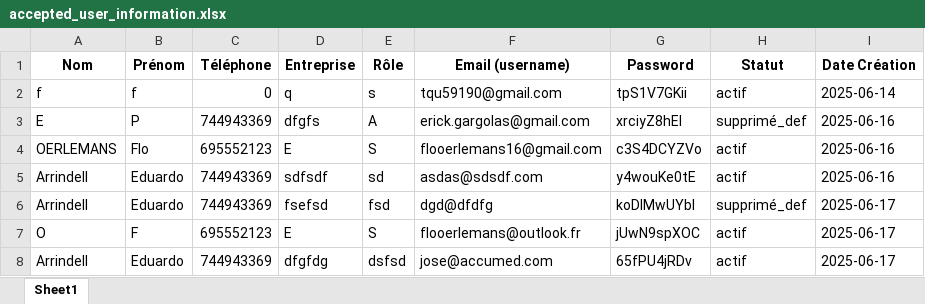
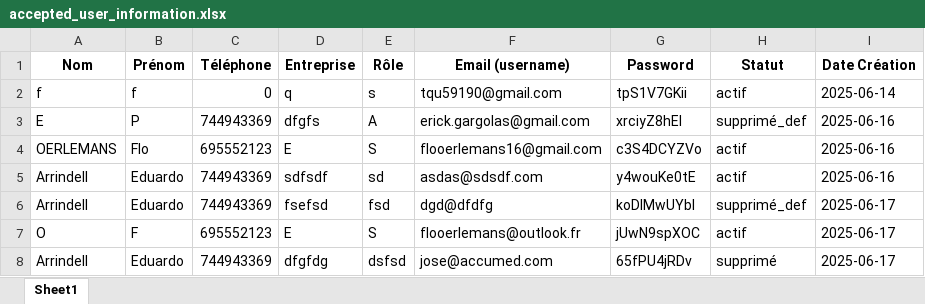
Before and after one commit to eduardopolanc/HOSPITALIX, an Excel workbook: static/accepted_user_information.xlsx, sheet Sheet1, drawn as a sheet; values as stored, in another font and other column widths than the file's, no borders; the diff names each change by its address in the sheet, - before the commit and + after, or states it on an @@ line.

```diff
--- a/static/accepted_user_information.xlsx (sheet Sheet1)
+++ b/static/accepted_user_information.xlsx (sheet Sheet1)
-H8 (Statut): actif
+H8 (Statut): supprimé
```
Also changed, not shown: static/historique_statuts.xlsx, 1 other file.
